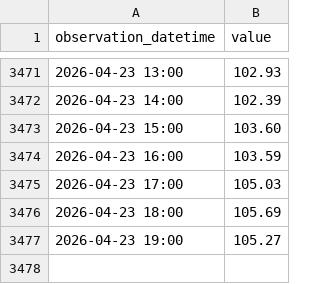
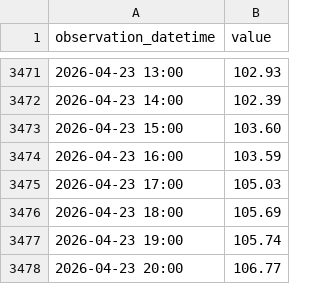
Before and after one commit to ha101/spread, a CSV file: futures_cache/BZM26_hourly.csv, drawn as a sheet; only a part is shown, gaps mark what is left out.

```diff
--- a/futures_cache/BZM26_hourly.csv
+++ b/futures_cache/BZM26_hourly.csv
@@ -3476,2 +3476,3 @@ observation_datetime,value
 2026-04-23 18:00,105.69
-2026-04-23 19:00,105.27
+2026-04-23 19:00,105.74
+2026-04-23 20:00,106.77
```
Also changed, not shown: futures_cache/BZF27_hourly.csv, futures_cache/BZN26_hourly.csv, 45 other files.
